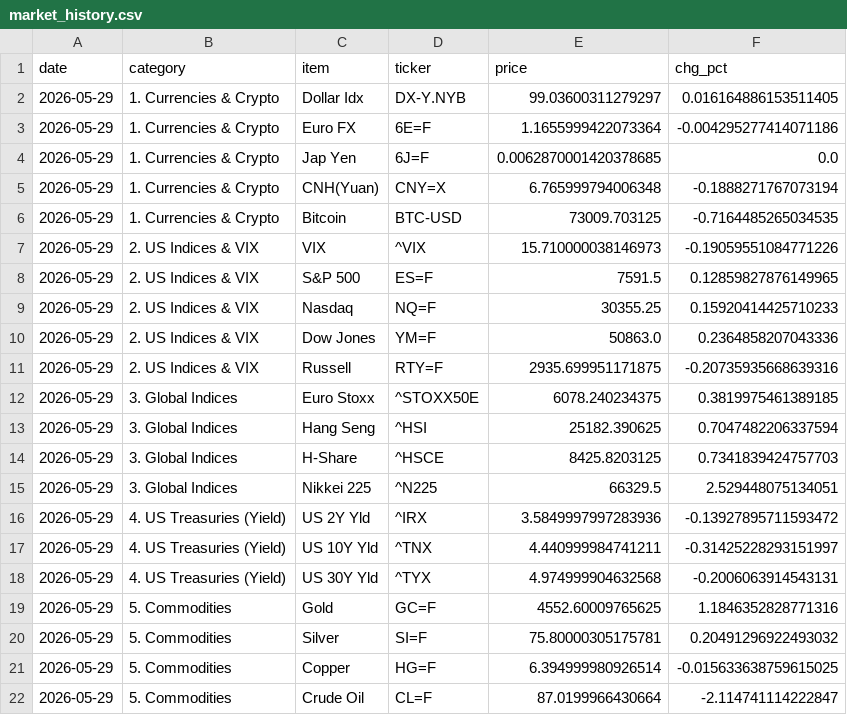
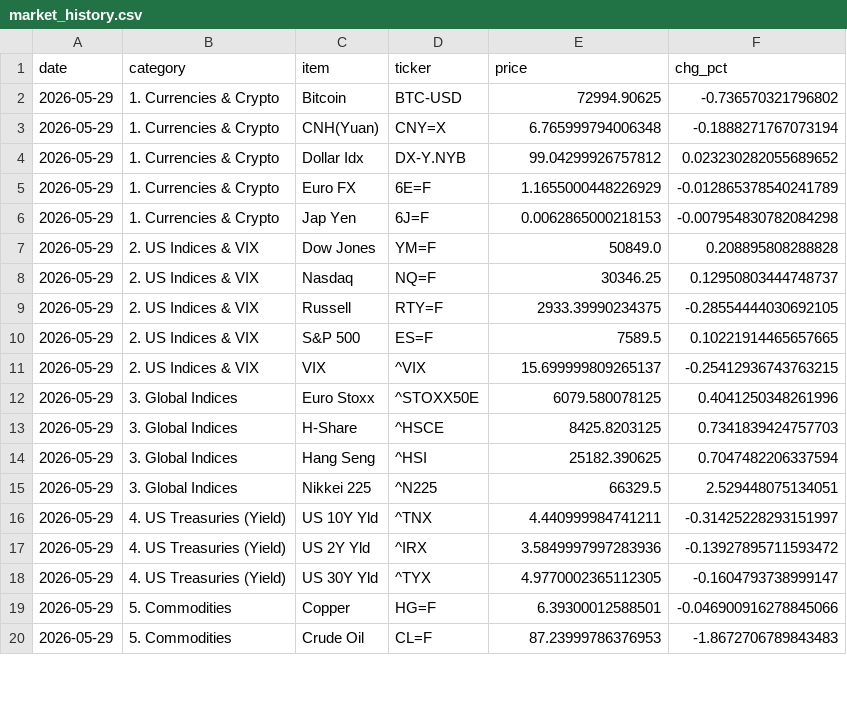
Before and after one commit to hyobot/niceweather, a CSV file: data/market_history.csv, drawn as a sheet; only a part is shown; the diff covers the shown part only.

Commit message:
Update market history

```diff
--- a/data/market_history.csv
+++ b/data/market_history.csv
@@ -1,22 +1,20 @@
 date,category,item,ticker,price,chg_pct
-2026-05-29,1. Currencies & Crypto,Dollar Idx,DX-Y.NYB,99.03600311279297,0.016164886153511405
-2026-05-29,1. Currencies & Crypto,Euro FX,6E=F,1.1655999422073364,-0.004295277414071186
-2026-05-29,1. Currencies & Crypto,Jap Yen,6J=F,0.0062870001420378685,0.0
+2026-05-29,1. Currencies & Crypto,Bitcoin,BTC-USD,72994.90625,-0.736570321796802
 2026-05-29,1. Currencies & Crypto,CNH(Yuan),CNY=X,6.765999794006348,-0.1888271767073194
-2026-05-29,1. Currencies & Crypto,Bitcoin,BTC-USD,73009.703125,-0.7164485265034535
-2026-05-29,2. US Indices & VIX,VIX,^VIX,15.710000038146973,-0.19059551084771226
-2026-05-29,2. US Indices & VIX,S&P 500,ES=F,7591.5,0.12859827876149965
-2026-05-29,2. US Indices & VIX,Nasdaq,NQ=F,30355.25,0.15920414425710233
-2026-05-29,2. US Indices & VIX,Dow Jones,YM=F,50863.0,0.2364858207043336
-2026-05-29,2. US Indices & VIX,Russell,RTY=F,2935.699951171875,-0.20735935668639316
-2026-05-29,3. Global Indices,Euro Stoxx,^STOXX50E,6078.240234375,0.3819975461389185
+2026-05-29,1. Currencies & Crypto,Dollar Idx,DX-Y.NYB,99.04299926757812,0.023230282055689652
+2026-05-29,1. Currencies & Crypto,Euro FX,6E=F,1.1655000448226929,-0.012865378540241789
+2026-05-29,1. Currencies & Crypto,Jap Yen,6J=F,0.0062865000218153,-0.007954830782084298
+2026-05-29,2. US Indices & VIX,Dow Jones,YM=F,50849.0,0.208895808288828
+2026-05-29,2. US Indices & VIX,Nasdaq,NQ=F,30346.25,0.12950803444748737
+2026-05-29,2. US Indices & VIX,Russell,RTY=F,2933.39990234375,-0.28554444030692105
+2026-05-29,2. US Indices & VIX,S&P 500,ES=F,7589.5,0.10221914465657665
+2026-05-29,2. US Indices & VIX,VIX,^VIX,15.699999809265137,-0.25412936743763215
+2026-05-29,3. Global Indices,Euro Stoxx,^STOXX50E,6079.580078125,0.4041250348261996
+2026-05-29,3. Global Indices,H-Share,^HSCE,8425.8203125,0.7341839424757703
 2026-05-29,3. Global Indices,Hang Seng,^HSI,25182.390625,0.7047482206337594
-2026-05-29,3. Global Indices,H-Share,^HSCE,8425.8203125,0.7341839424757703
 2026-05-29,3. Global Indices,Nikkei 225,^N225,66329.5,2.529448075134051
+2026-05-29,4. US Treasuries (Yield),US 10Y Yld,^TNX,4.440999984741211,-0.31425228293151997
 2026-05-29,4. US Treasuries (Yield),US 2Y Yld,^IRX,3.5849997997283936,-0.13927895711593472
-2026-05-29,4. US Treasuries (Yield),US 10Y Yld,^TNX,4.440999984741211,-0.31425228293151997
-2026-05-29,4. US Treasuries (Yield),US 30Y Yld,^TYX,4.974999904632568,-0.2006063914543131
-2026-05-29,5. Commodities,Gold,GC=F,4552.60009765625,1.1846352828771316
-2026-05-29,5. Commodities,Silver,SI=F,75.80000305175781,0.20491296922493032
-2026-05-29,5. Commodities,Copper,HG=F,6.394999980926514,-0.015633638759615025
-2026-05-29,5. Commodities,Crude Oil,CL=F,87.0199966430664,-2.114741114222847
+2026-05-29,4. US Treasuries (Yield),US 30Y Yld,^TYX,4.9770002365112305,-0.1604793738999147
+2026-05-29,5. Commodities,Copper,HG=F,6.39300012588501,-0.046900916278845066
+2026-05-29,5. Commodities,Crude Oil,CL=F,87.23999786376953,-1.8672706789843483
```
Also changed, not shown: 3 added rows and 2 edited cells elsewhere in this file, 1 other file.
